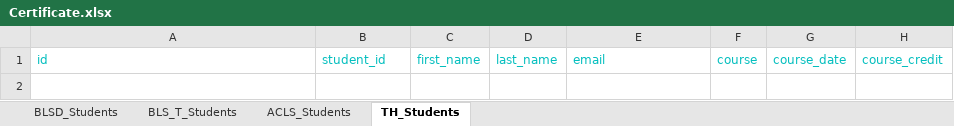
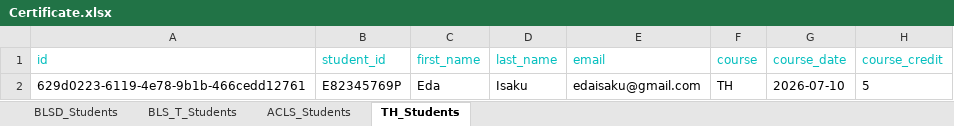
Before and after one commit to EdaIsaku/CertVerify, an Excel workbook: src/exportToExcel/Certificate.xlsx, sheet TH_Students, drawn as a sheet; values as stored, in another font and other column widths than the file's, no borders; the diff names each change by its address in the sheet, - before the commit and + after, or states it on an @@ line.

```diff
--- a/src/exportToExcel/Certificate.xlsx (sheet TH_Students)
+++ b/src/exportToExcel/Certificate.xlsx (sheet TH_Students)
+row 2: 629d0223-6119-4e78-9b1b-466cedd12761 | E82345769P | Eda | Isaku | edaisaku@gmail.com | TH | 2026-07-10 | 5
```
Also changed, not shown: sheet BLSD_Students, sheet ACLS_Students, 2 other files.
